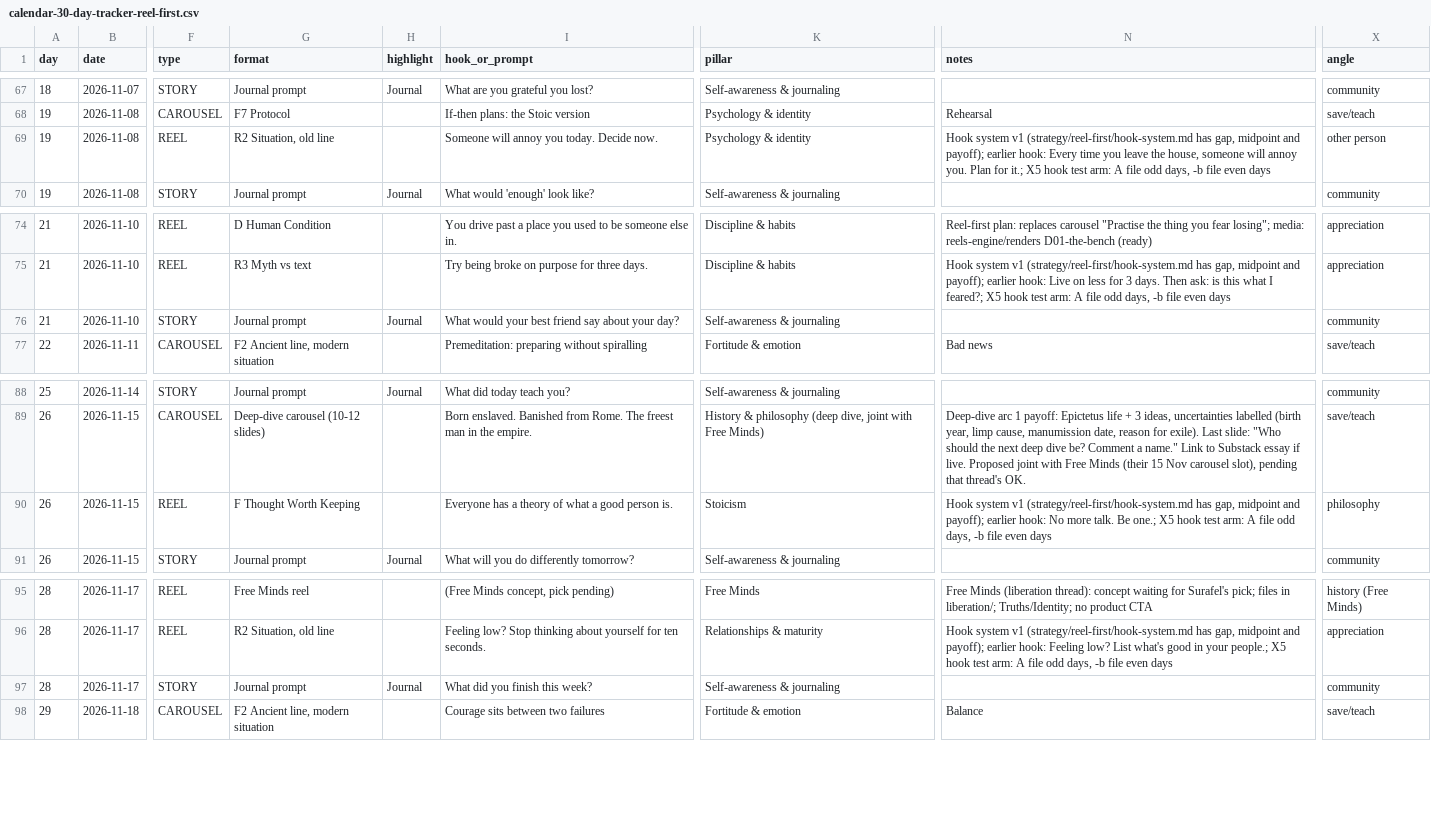
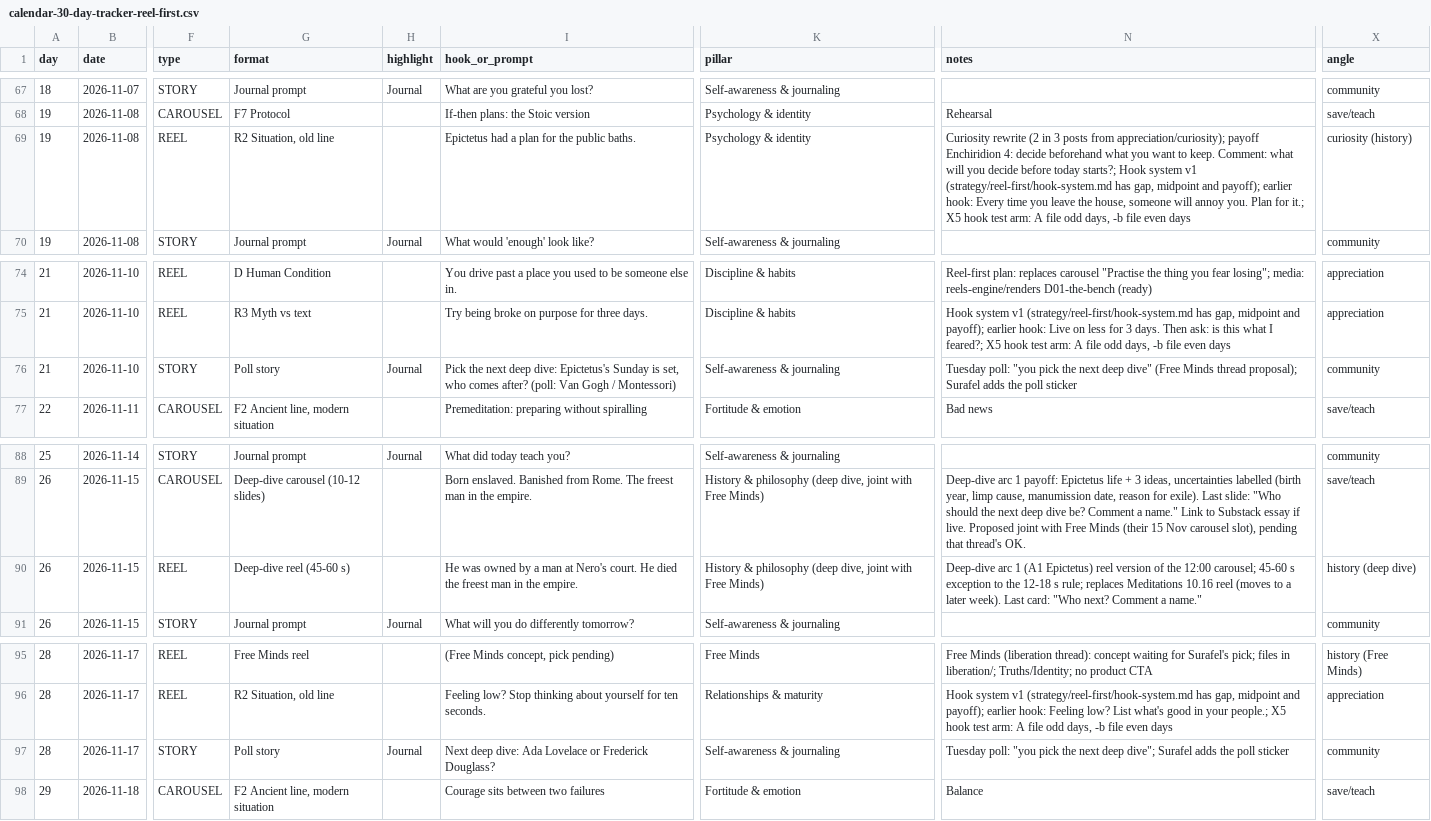
Before and after one commit to bobmarleyrafa1999-lab/media, a CSV file: moodius-aurelius/strategy/reel-first/calendar-30-day-tracker-reel-first.csv, drawn as a sheet; only a part is shown, gaps mark what is left out; the diff names each change by its address in the sheet, - before the commit and + after, or states it on an @@ line.

```diff
--- a/moodius-aurelius/strategy/reel-first/calendar-30-day-tracker-reel-first.csv
+++ b/moodius-aurelius/strategy/reel-first/calendar-30-day-tracker-reel-first.csv
-I69 (hook_or_prompt): Someone will annoy you today. Decide now.
+I69 (hook_or_prompt): Epictetus had a plan for the public baths.
-N69 (notes): Hook system…
+N69 (notes): Curiosity rewrite (2 in 3 posts from appreciation/curiosity); payoff Enchiridion 4: decide beforehand what you want to keep. Comment: what will you decide before today starts?; Hook system…
-X69 (angle): other person
+X69 (angle): curiosity (history)
-G76 (format): Journal prompt
+G76 (format): Poll story
-I76 (hook_or_prompt): What would your best friend say about your day?
+I76 (hook_or_prompt): Pick the next deep dive: Epictetus's Sunday is set, who comes after? (poll: Van Gogh / Montessori)
-N76 (notes): (empty)
+N76 (notes): Tuesday poll: "you pick the next deep dive" (Free Minds thread proposal); Surafel adds the poll sticker
-G90 (format): F Thought Worth Keeping
+G90 (format): Deep-dive reel (45-60 s)
-I90 (hook_or_prompt): Everyone has a theory of what a good person is.
+I90 (hook_or_prompt): He was owned by a man at Nero's court. He died the freest man in the empire.
-K90 (pillar): Stoicism
+K90 (pillar): History & philosophy (deep dive, joint with Free Minds)
-N90 (notes): Hook system v1 (strategy/reel-first/hook-system.md has gap, midpoint and payoff); earlier hook: No more talk. Be one.; X5 hook test arm: A file odd days, -b file even days
+N90 (notes): Deep-dive arc 1 (A1 Epictetus) reel version of the 12:00 carousel; 45-60 s exception to the 12-18 s rule; replaces Meditations 10.16 reel (moves to a later week). Last card: "Who next? Comment a name."
-X90 (angle): philosophy
+X90 (angle): history (deep dive)
-G97 (format): Journal prompt
+G97 (format): Poll story
-I97 (hook_or_prompt): What did you finish this week?
+I97 (hook_or_prompt): Next deep dive: Ada Lovelace or Frederick Douglass?
-N97 (notes): (empty)
+N97 (notes): Tuesday poll: "you pick the next deep dive"; Surafel adds the poll sticker
```
Also changed, not shown: 1 other file.
